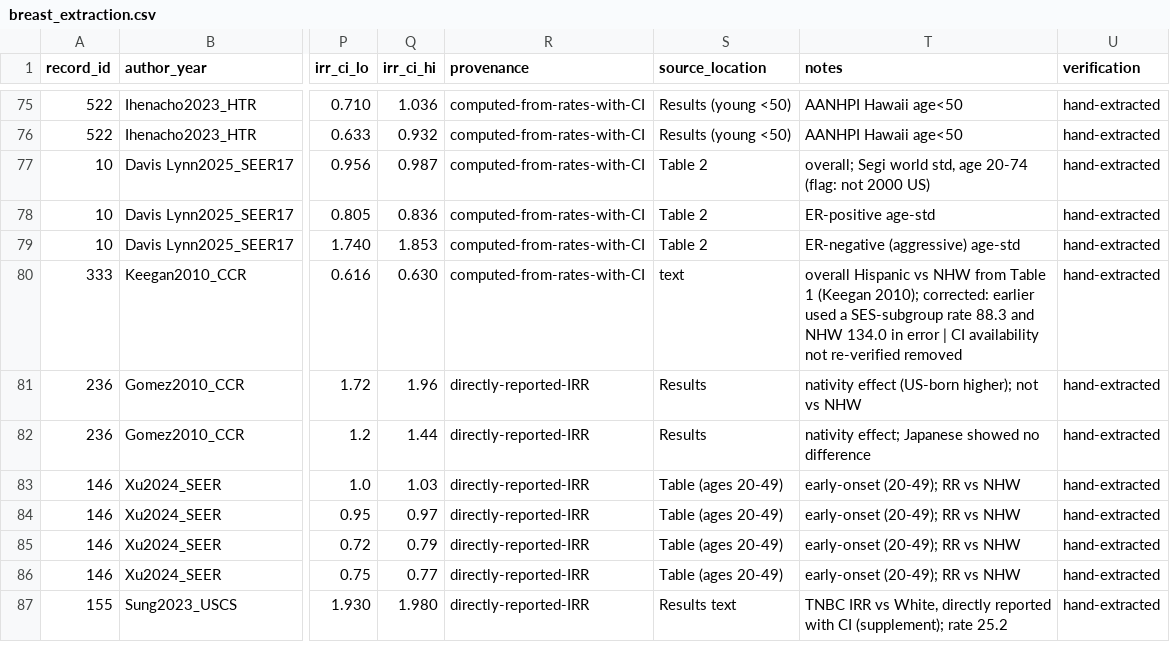
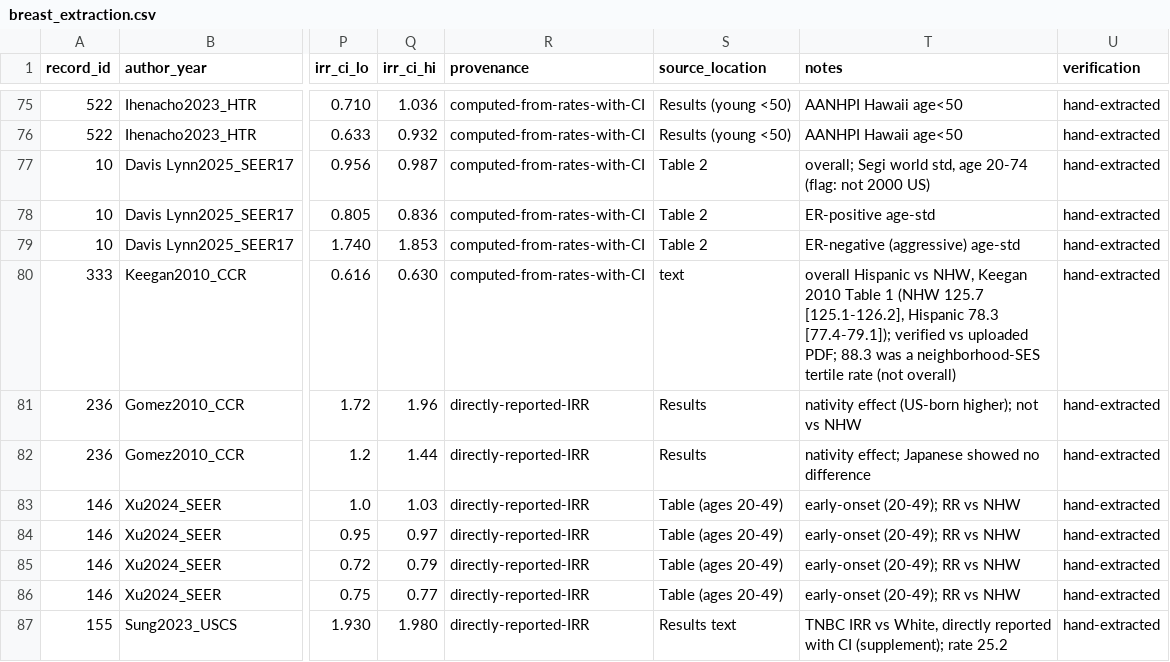
Before and after one commit to p16791918-lab/Meta, a CSV file: meta_agents/search_v2/breast_extraction.csv, drawn as a sheet; only a part is shown, gaps mark what is left out; the diff names each change by its address in the sheet, - before the commit and + after, or states it on an @@ line.

```diff
--- a/meta_agents/search_v2/breast_extraction.csv
+++ b/meta_agents/search_v2/breast_extraction.csv
-T80 (notes): …Hispanic vs NHW from Table 1 (Keegan 2010); corrected: earlier used a SES-subgroup rate 88.3 and NHW 134.0 in error | CI availability not re-verified removed
+T80 (notes): …Hispanic vs NHW, Keegan 2010 Table 1 (NHW 125.7 [125.1-126.2], Hispanic 78.3 [77.4-79.1]); verified vs uploaded PDF; 88.3 was a neighborhood-SES tertile rate (not overall)
```
Also changed, not shown: 4 other files.
